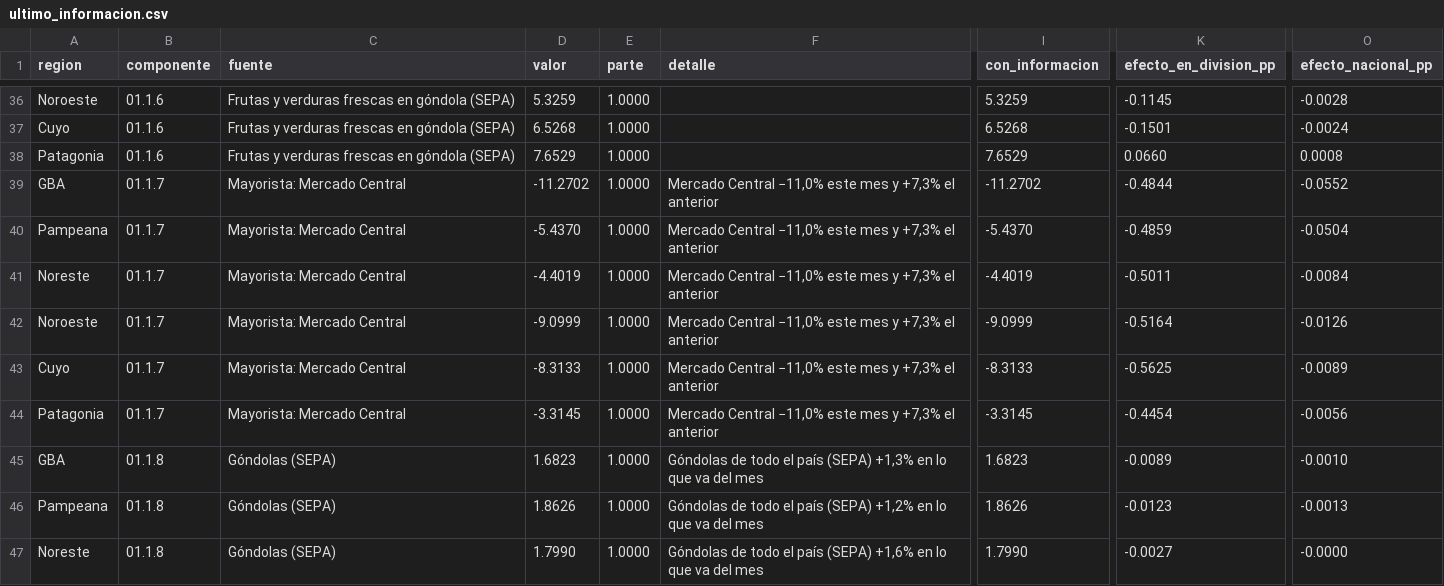
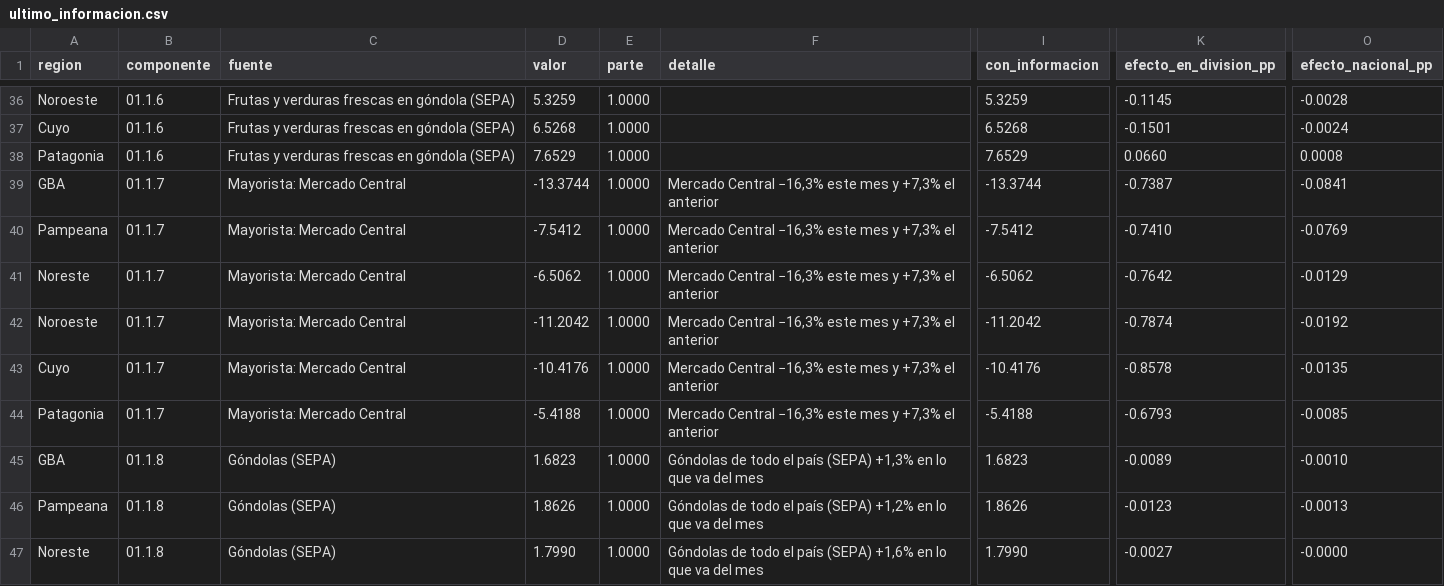
Before and after one commit to santirecco/ipc-nowcast, a CSV file: data/nowcast/ultimo_informacion.csv, drawn as a sheet; only a part is shown, gaps mark what is left out; the diff covers the shown part only; the diff names each change by its address in the sheet, - before the commit and + after, or states it on an @@ line.

```diff
--- a/data/nowcast/ultimo_informacion.csv
+++ b/data/nowcast/ultimo_informacion.csv
-D39 (valor): -11.2702
+D39 (valor): -13.3744
-F39:F44 (detalle): Mercado Central −11,0% este mes…
+F39:F44 (detalle): Mercado Central −16,3% este mes…
-I39 (con_informacion): -11.2702
+I39 (con_informacion): -13.3744
-K39 (efecto_en_division_pp): -0.4844
+K39 (efecto_en_division_pp): -0.7387
-O39 (efecto_nacional_pp): -0.0552
+O39 (efecto_nacional_pp): -0.0841
-D40 (valor): -5.4370
+D40 (valor): -7.5412
-I40 (con_informacion): -5.4370
+I40 (con_informacion): -7.5412
-K40 (efecto_en_division_pp): -0.4859
+K40 (efecto_en_division_pp): -0.7410
-O40 (efecto_nacional_pp): -0.0504
+O40 (efecto_nacional_pp): -0.0769
-D41 (valor): -4.4019
+D41 (valor): -6.5062
-I41 (con_informacion): -4.4019
+I41 (con_informacion): -6.5062
-K41 (efecto_en_division_pp): -0.5011
+K41 (efecto_en_division_pp): -0.7642
-O41 (efecto_nacional_pp): -0.0084
+O41 (efecto_nacional_pp): -0.0129
-D42 (valor): -9.0999
+D42 (valor): -11.2042
-I42 (con_informacion): -9.0999
+I42 (con_informacion): -11.2042
-K42 (efecto_en_division_pp): -0.5164
+K42 (efecto_en_division_pp): -0.7874
-O42 (efecto_nacional_pp): -0.0126
+O42 (efecto_nacional_pp): -0.0192
-D43 (valor): -8.3133
+D43 (valor): -10.4176
-I43 (con_informacion): -8.3133
+I43 (con_informacion): -10.4176
-K43 (efecto_en_division_pp): -0.5625
+K43 (efecto_en_division_pp): -0.8578
-O43 (efecto_nacional_pp): -0.0089
+O43 (efecto_nacional_pp): -0.0135
-D44 (valor): -3.3145
+D44 (valor): -5.4188
-I44 (con_informacion): -3.3145
+I44 (con_informacion): -5.4188
-K44 (efecto_en_division_pp): -0.4454
+K44 (efecto_en_division_pp): -0.6793
-O44 (efecto_nacional_pp): -0.0056
+O44 (efecto_nacional_pp): -0.0085
```
Also changed, not shown: 24 edited cells elsewhere in this file, data/nowcast/historial.csv, data/nowcast/ultimo_celdas.csv, 12 other files.
